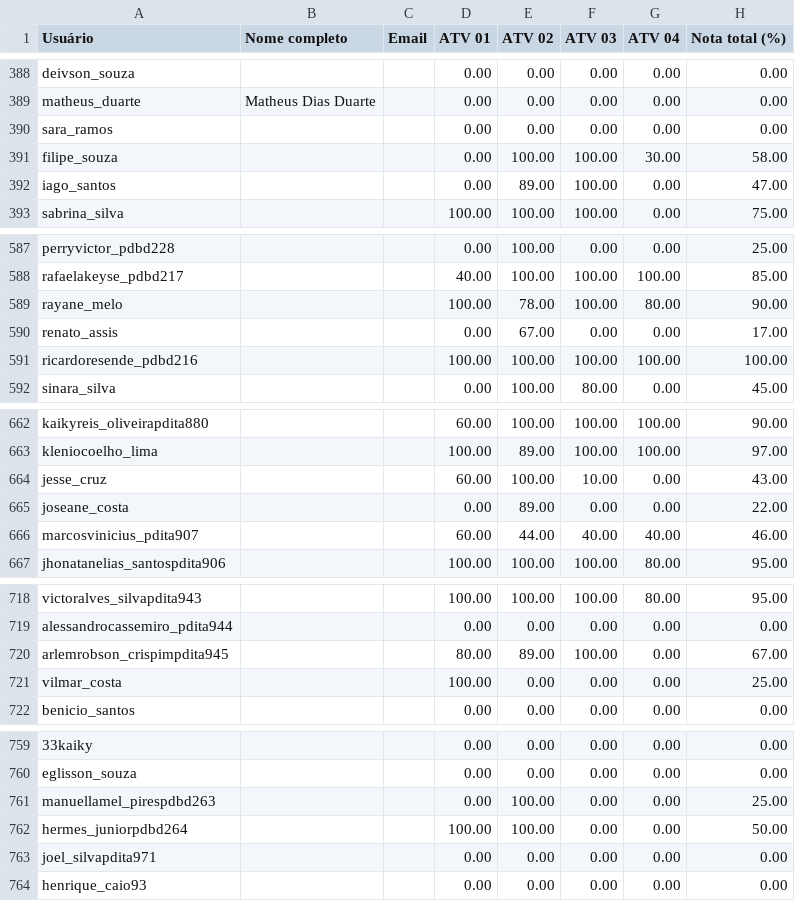
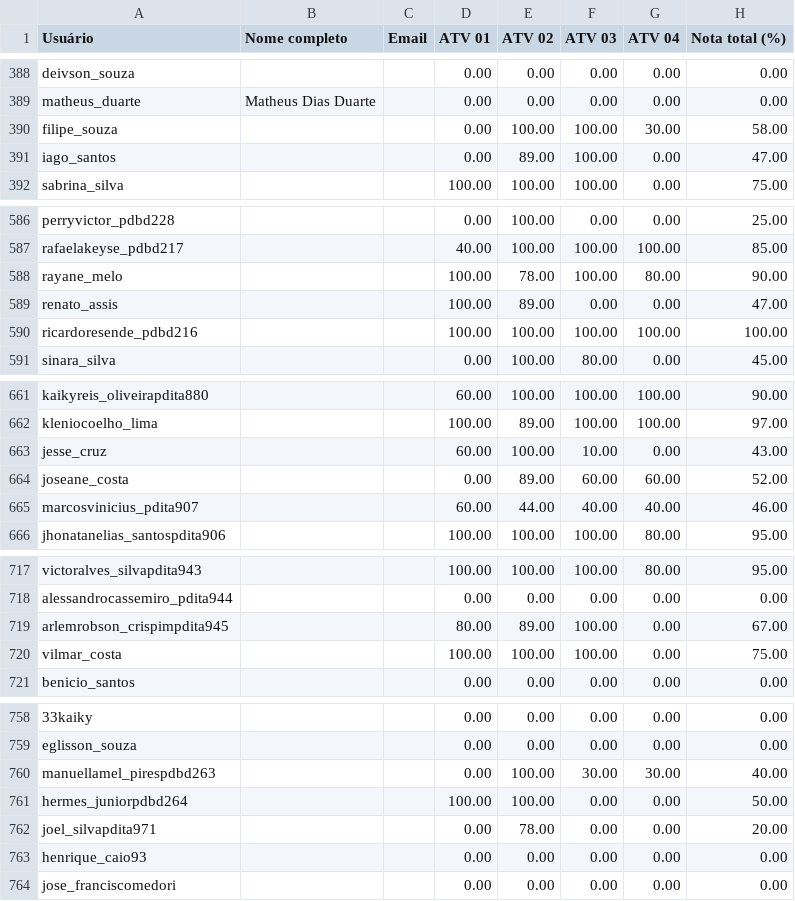
Before and after one commit to Lucca-Fernandes/Dashboard-watchtime, a CSV file: public/Modulo1/Scratch.csv, drawn as a sheet; only a part is shown, gaps mark what is left out; removed rows and columns are numbered as before the commit, all else as after; the diff covers the shown part only; the diff names each change by its address in the sheet, - before the commit and + after, or states it on an @@ line.

Commit message:
alterando planilha scratch

```diff
--- a/public/Modulo1/Scratch.csv
+++ b/public/Modulo1/Scratch.csv
-row 390: sara_ramos |  |  | 0.00 | 0.00 | 0.00 | 0.00 | 0.00
-D589 (ATV 01): 0.00
+D589 (ATV 01): 100.00
-E589 (ATV 02): 67.00
+E589 (ATV 02): 89.00
-H589 (Nota total (%)): 17.00
+H589 (Nota total (%)): 47.00
-F664 (ATV 03): 0.00
+F664 (ATV 03): 60.00
-G664 (ATV 04): 0.00
+G664 (ATV 04): 60.00
-H664 (Nota total (%)): 22.00
+H664 (Nota total (%)): 52.00
-E720 (ATV 02): 0.00
+E720 (ATV 02): 100.00
-F720 (ATV 03): 0.00
+F720 (ATV 03): 100.00
-H720 (Nota total (%)): 25.00
+H720 (Nota total (%)): 75.00
-F760 (ATV 03): 0.00
+F760 (ATV 03): 30.00
-G760 (ATV 04): 0.00
+G760 (ATV 04): 30.00
-H760 (Nota total (%)): 25.00
+H760 (Nota total (%)): 40.00
-E762 (ATV 02): 0.00
+E762 (ATV 02): 78.00
-H762 (Nota total (%)): 0.00
+H762 (Nota total (%)): 20.00
+row 764: jose_franciscomedori |  |  | 0.00 | 0.00 | 0.00 | 0.00 | 0.00
```
Also changed, not shown: 15 edited cells elsewhere in this file.
